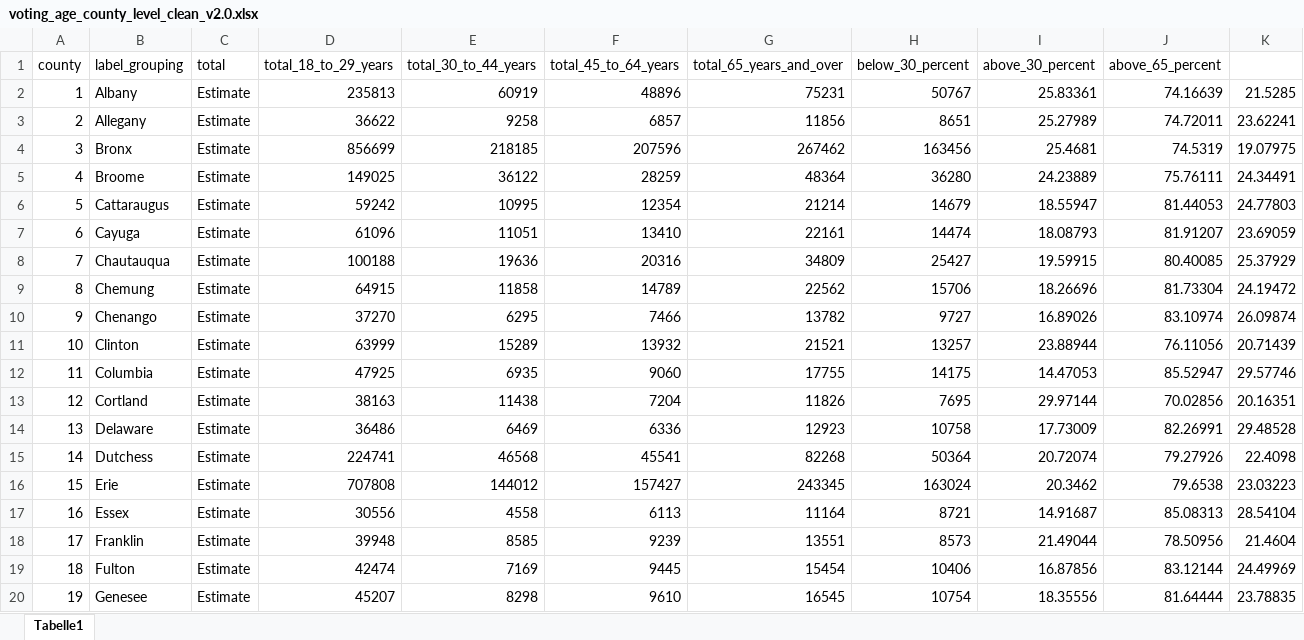
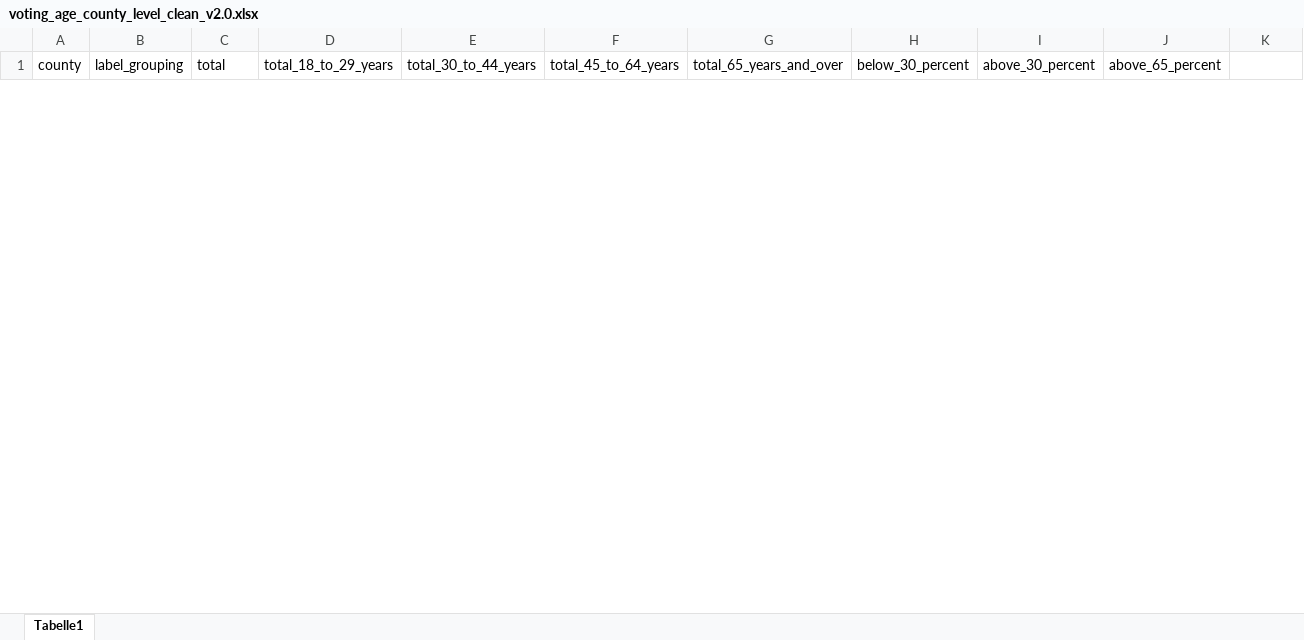
Before and after one commit to SSK-Emperor/p8105_final_voting_crisis, an Excel workbook: data/voting_age_county_level_clean_v2.0.xlsx, sheet Tabelle1, drawn as a sheet; only a part is shown; values as stored, in another font and other column widths than the file's, no borders; removed rows and columns are numbered as before the commit, all else as after; the diff covers the shown part only; the diff names each change by its address in the sheet, - before the commit and + after, or states it on an @@ line.

```diff
--- a/data/voting_age_county_level_clean_v2.0.xlsx (sheet Tabelle1)
+++ b/data/voting_age_county_level_clean_v2.0.xlsx (sheet Tabelle1)
-row 2: 1 | Albany | Estimate | 235813 | 60919 | 48896 | 75231 | 50767 | 25.83361 | 74.16639 | 21.5285
-row 3: 2 | Allegany | Estimate | 36622 | 9258 | 6857 | 11856 | 8651 | 25.27989 | 74.72011 | 23.62241
-row 4: 3 | Bronx | Estimate | 856699 | 218185 | 207596 | 267462 | 163456 | 25.4681 | 74.5319 | 19.07975
-row 5: 4 | Broome | Estimate | 149025 | 36122 | 28259 | 48364 | 36280 | 24.23889 | 75.76111 | 24.34491
-row 6: 5 | Cattaraugus | Estimate | 59242 | 10995 | 12354 | 21214 | 14679 | 18.55947 | 81.44053 | 24.77803
-row 7: 6 | Cayuga | Estimate | 61096 | 11051 | 13410 | 22161 | 14474 | 18.08793 | 81.91207 | 23.69059
-row 8: 7 | Chautauqua | Estimate | 100188 | 19636 | 20316 | 34809 | 25427 | 19.59915 | 80.40085 | 25.37929
-row 9: 8 | Chemung | Estimate | 64915 | 11858 | 14789 | 22562 | 15706 | 18.26696 | 81.73304 | 24.19472
-row 10: 9 | Chenango | Estimate | 37270 | 6295 | 7466 | 13782 | 9727 | 16.89026 | 83.10974 | 26.09874
-row 11: 10 | Clinton | Estimate | 63999 | 15289 | 13932 | 21521 | 13257 | 23.88944 | 76.11056 | 20.71439
-row 12: 11 | Columbia | Estimate | 47925 | 6935 | 9060 | 17755 | 14175 | 14.47053 | 85.52947 | 29.57746
-row 13: 12 | Cortland | Estimate | 38163 | 11438 | 7204 | 11826 | 7695 | 29.97144 | 70.02856 | 20.16351
-row 14: 13 | Delaware | Estimate | 36486 | 6469 | 6336 | 12923 | 10758 | 17.73009 | 82.26991 | 29.48528
-row 15: 14 | Dutchess | Estimate | 224741 | 46568 | 45541 | 82268 | 50364 | 20.72074 | 79.27926 | 22.4098
-row 16: 15 | Erie | Estimate | 707808 | 144012 | 157427 | 243345 | 163024 | 20.3462 | 79.6538 | 23.03223
-row 17: 16 | Essex | Estimate | 30556 | 4558 | 6113 | 11164 | 8721 | 14.91687 | 85.08313 | 28.54104
-row 18: 17 | Franklin | Estimate | 39948 | 8585 | 9239 | 13551 | 8573 | 21.49044 | 78.50956 | 21.4604
-row 19: 18 | Fulton | Estimate | 42474 | 7169 | 9445 | 15454 | 10406 | 16.87856 | 83.12144 | 24.49969
-row 20: 19 | Genesee | Estimate | 45207 | 8298 | 9610 | 16545 | 10754 | 18.35556 | 81.64444 | 23.78835
```
Also changed, not shown: 62 added rows and 43 removed rows elsewhere in this sheet, data/poverty_county_level__clean_v2.0.xlsx, 18 other files.
